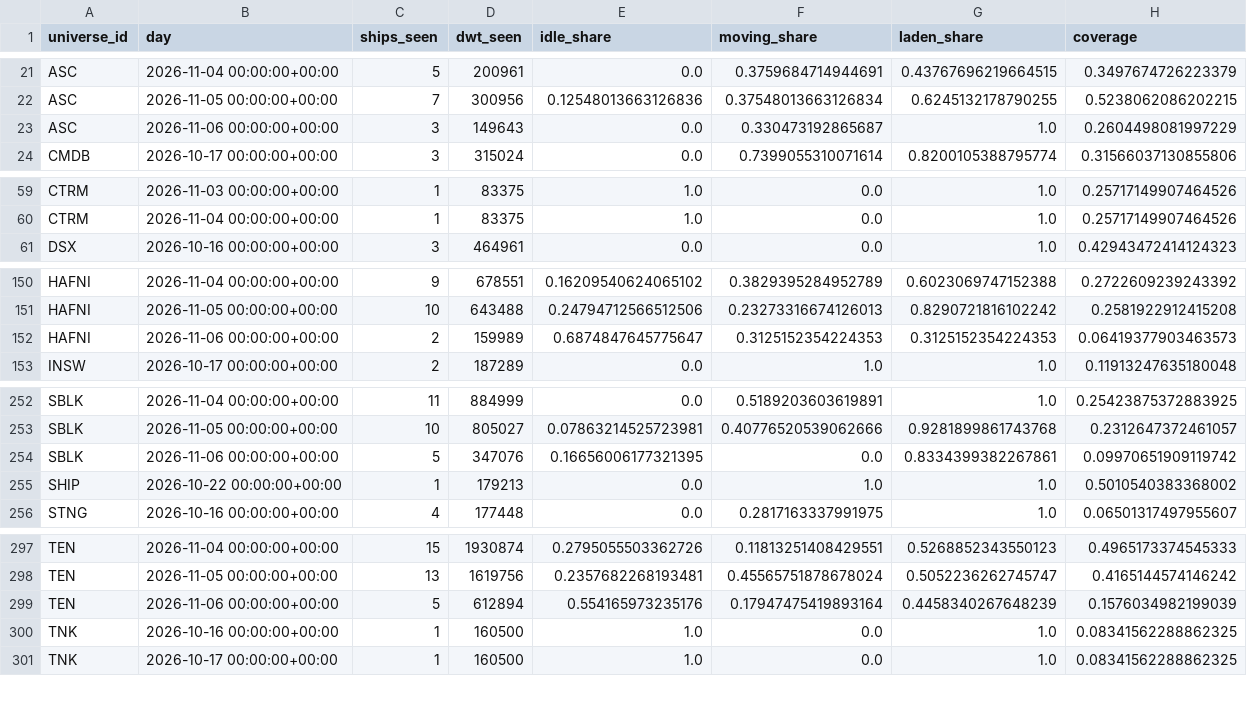
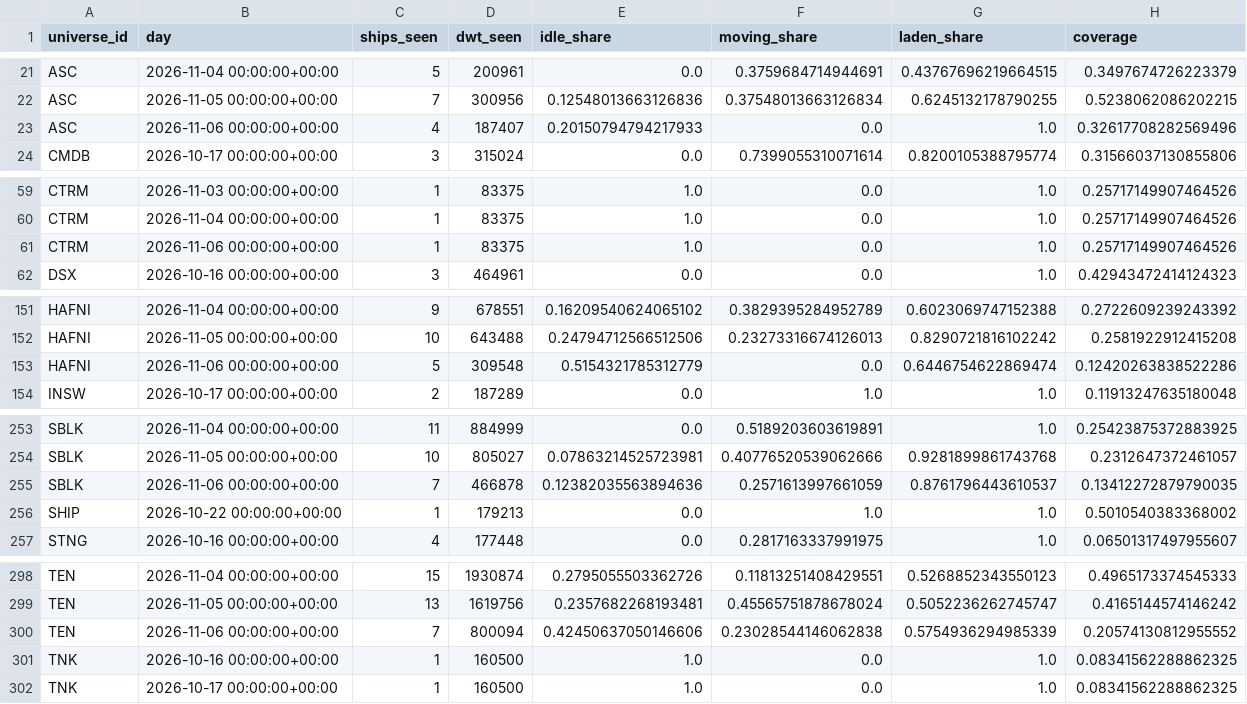
Before and after one commit to ambekarhrush/shipping-long-short-lab, a CSV file: data/fleet/company_signals.csv, drawn as a sheet; only a part is shown, gaps mark what is left out; the diff covers the shown part only.

Commit message:
FleetWatch snapshot 2026-11-06T12:21Z

```diff
--- a/data/fleet/company_signals.csv
+++ b/data/fleet/company_signals.csv
@@ -22,3 +22,3 @@ ASC,2026-11-04 00:00:00+00:00,5,200961,0.0,0.3759684714944691,0.4376769621966451
 ASC,2026-11-05 00:00:00+00:00,7,300956,0.12548013663126836,0.37548013663126834,0.6245132178790255,0.5238062086202215
-ASC,2026-11-06 00:00:00+00:00,3,149643,0.0,0.330473192865687,1.0,0.2604498081997229
+ASC,2026-11-06 00:00:00+00:00,4,187407,0.20150794794217933,0.0,1.0,0.32617708282569496
 CMDB,2026-10-17 00:00:00+00:00,3,315024,0.0,0.7399055310071614,0.8200105388795774,0.31566037130855806
@@ -60,2 +60,3 @@ CTRM,2026-11-03 00:00:00+00:00,1,83375,1.0,0.0,1.0,0.25717149907464526
 CTRM,2026-11-04 00:00:00+00:00,1,83375,1.0,0.0,1.0,0.25717149907464526
+CTRM,2026-11-06 00:00:00+00:00,1,83375,1.0,0.0,1.0,0.25717149907464526
 DSX,2026-10-16 00:00:00+00:00,3,464961,0.0,0.0,1.0,0.42943472414124323
@@ -151,3 +152,3 @@ HAFNI,2026-11-04 00:00:00+00:00,9,678551,0.16209540624065102,0.3829395284952789,
 HAFNI,2026-11-05 00:00:00+00:00,10,643488,0.24794712566512506,0.23273316674126013,0.8290721816102242,0.2581922912415208
-HAFNI,2026-11-06 00:00:00+00:00,2,159989,0.6874847645775647,0.3125152354224353,0.3125152354224353,0.06419377903463573
+HAFNI,2026-11-06 00:00:00+00:00,5,309548,0.5154321785312779,0.0,0.6446754622869474,0.12420263838522286
 INSW,2026-10-17 00:00:00+00:00,2,187289,0.0,1.0,1.0,0.11913247635180048
@@ -253,3 +254,3 @@ SBLK,2026-11-04 00:00:00+00:00,11,884999,0.0,0.5189203603619891,1.0,0.2542387537
 SBLK,2026-11-05 00:00:00+00:00,10,805027,0.07863214525723981,0.40776520539062666,0.9281899861743768,0.2312647372461057
-SBLK,2026-11-06 00:00:00+00:00,5,347076,0.16656006177321395,0.0,0.8334399382267861,0.09970651909119742
+SBLK,2026-11-06 00:00:00+00:00,7,466878,0.12382035563894636,0.2571613997661059,0.8761796443610537,0.13412272879790035
 SHIP,2026-10-22 00:00:00+00:00,1,179213,0.0,1.0,1.0,0.5010540383368002
@@ -298,3 +299,3 @@ TEN,2026-11-04 00:00:00+00:00,15,1930874,0.2795055503362726,0.11813251408429551,
 TEN,2026-11-05 00:00:00+00:00,13,1619756,0.2357682268193481,0.45565751878678024,0.5052236262745747,0.4165144574146242
-TEN,2026-11-06 00:00:00+00:00,5,612894,0.554165973235176,0.17947475419893164,0.4458340267648239,0.1576034982199039
+TEN,2026-11-06 00:00:00+00:00,7,800094,0.42450637050146606,0.23028544146062838,0.5754936294985339,0.20574130812955552
 TNK,2026-10-16 00:00:00+00:00,1,160500,1.0,0.0,1.0,0.08341562288862325
```
Also changed, not shown: 32 edited cells elsewhere in this file, data/fleet/collector_log.csv, 3 other files.
